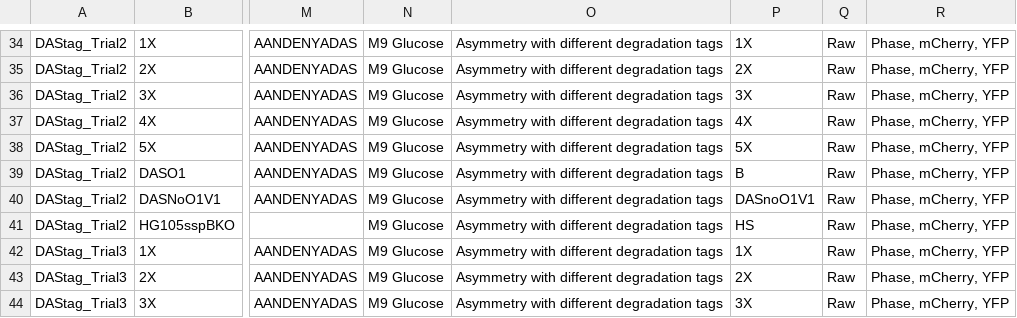
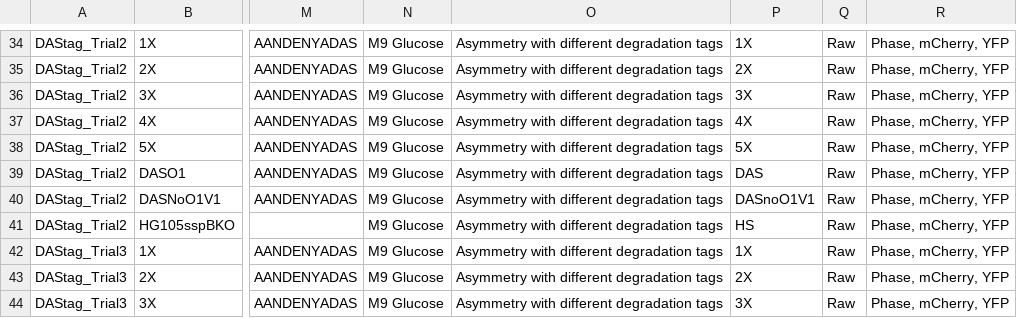
Before and after one commit to IDR/idr0095-ali-asymmetry, a CSV file: experimentB/idr0095-experimentB-annotation.csv, drawn as a sheet; only a part is shown, gaps mark what is left out; the diff names each change by its address in the sheet, - before the commit and + after, or states it on an @@ line.

```diff
--- a/experimentB/idr0095-experimentB-annotation.csv
+++ b/experimentB/idr0095-experimentB-annotation.csv
-P39: B
+P39: DAS
```
Also changed, not shown: experimentB/idr0095-experimentB-filePaths.tsv.
